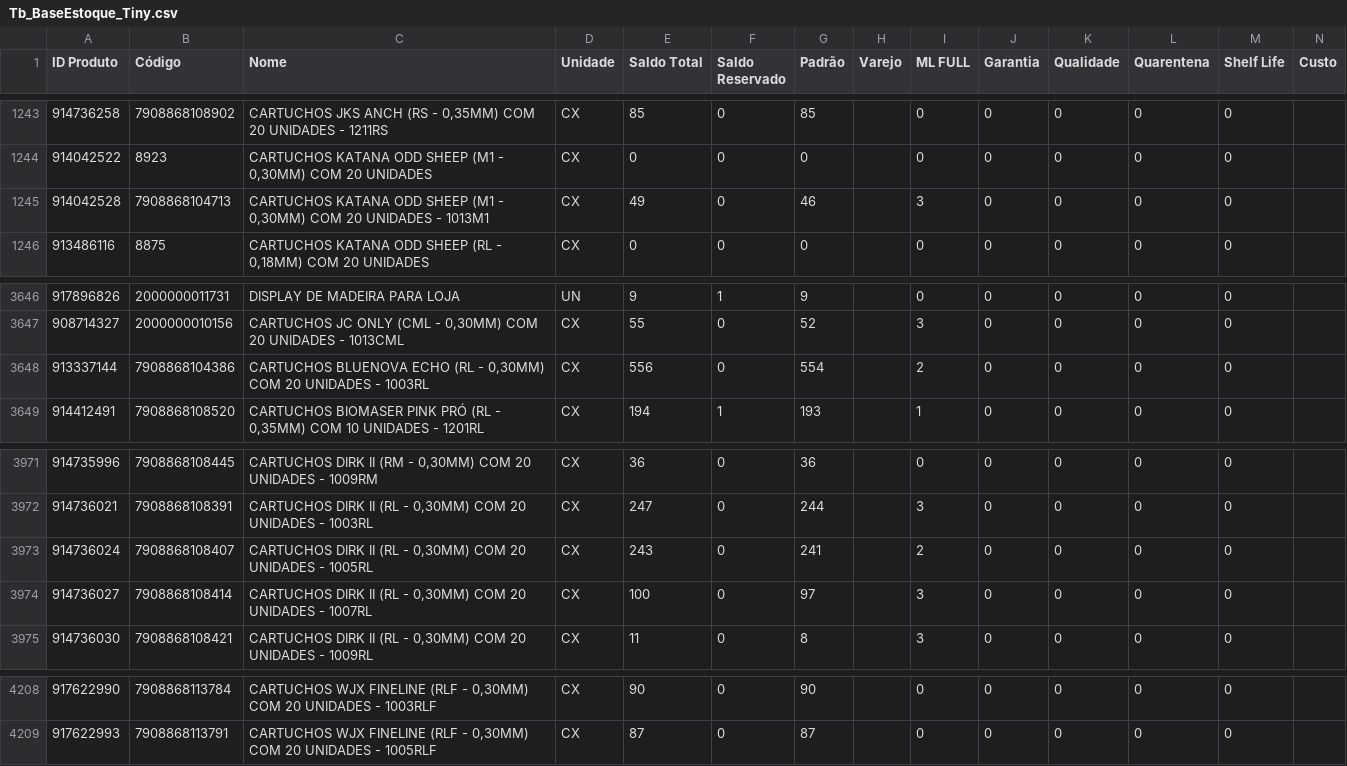
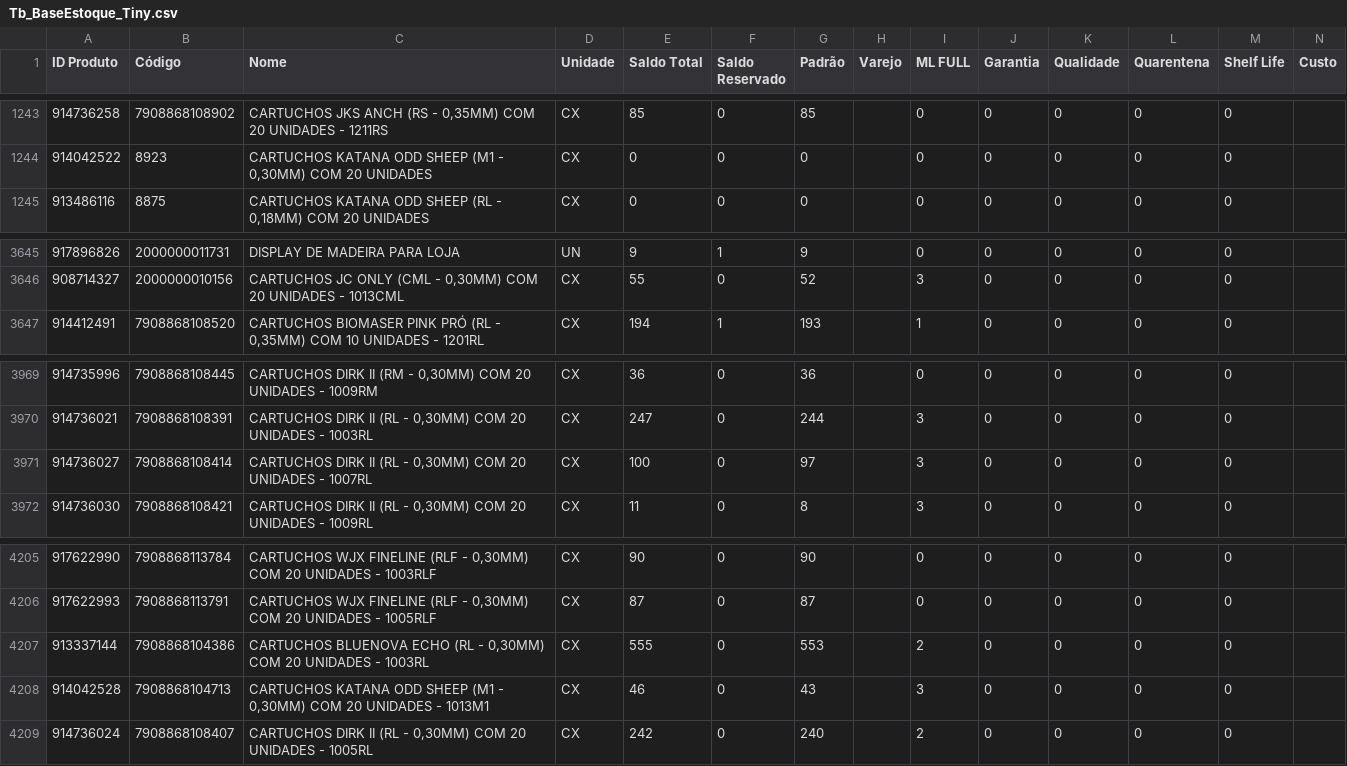
Before and after one commit to JhonatanAlmeida02/Pdg-Tiny-Importacoes, a CSV file: TB_bases/Tb_BaseEstoque_Tiny.csv, drawn as a sheet; only a part is shown, gaps mark what is left out; removed rows and columns are numbered as before the commit, all else as after; the diff names each change by its address in the sheet, - before the commit and + after, or states it on an @@ line.

```diff
--- a/TB_bases/Tb_BaseEstoque_Tiny.csv
+++ b/TB_bases/Tb_BaseEstoque_Tiny.csv
-row 1245: 914042528 | 7908868104713 | CARTUCHOS KATANA ODD SHEEP (M1 - 0,30MM) COM 20 UNIDADES - 1013M1 | CX | 49 | 0 | 46 |  | 3 | 0 | 0 | 0 | 0
-row 3648: 913337144 | 7908868104386 | CARTUCHOS BLUENOVA ECHO (RL - 0,30MM) COM 20 UNIDADES - 1003RL | CX | 556 | 0 | 554 |  | 2 | 0 | 0 | 0 | 0
-row 3973: 914736024 | 7908868108407 | CARTUCHOS DIRK II (RL - 0,30MM) COM 20 UNIDADES - 1005RL | CX | 243 | 0 | 241 |  | 2 | 0 | 0 | 0 | 0
+row 4207: 913337144 | 7908868104386 | CARTUCHOS BLUENOVA ECHO (RL - 0,30MM) COM 20 UNIDADES - 1003RL | CX | 555 | 0 | 553 |  | 2 | 0 | 0 | 0 | 0
+row 4208: 914042528 | 7908868104713 | CARTUCHOS KATANA ODD SHEEP (M1 - 0,30MM) COM 20 UNIDADES - 1013M1 | CX | 46 | 0 | 43 |  | 3 | 0 | 0 | 0 | 0
+row 4209: 914736024 | 7908868108407 | CARTUCHOS DIRK II (RL - 0,30MM) COM 20 UNIDADES - 1005RL | CX | 242 | 0 | 240 |  | 2 | 0 | 0 | 0 | 0
```
Also changed, not shown: 1 other file.
